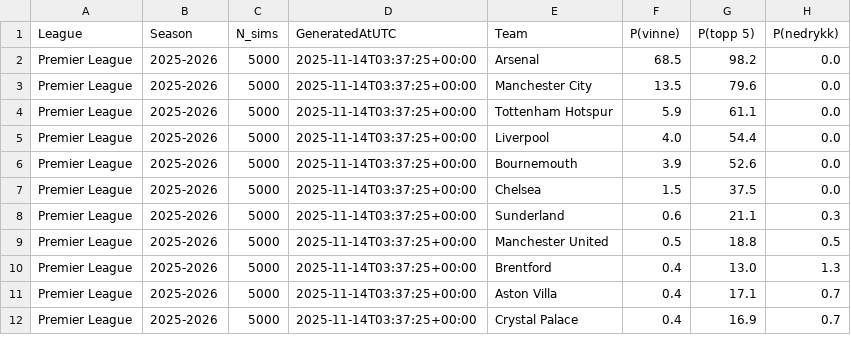
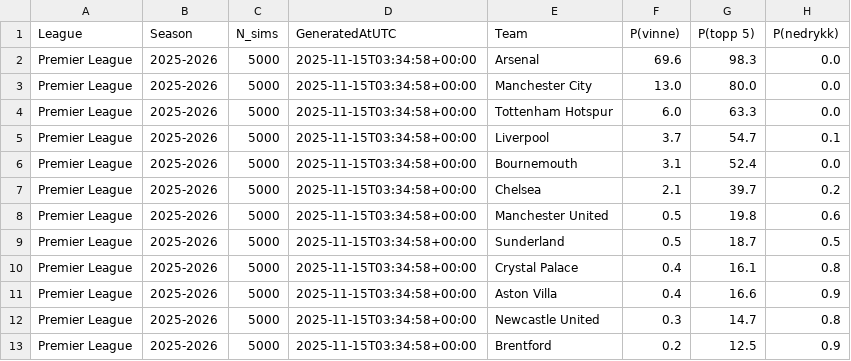
Before and after one commit to SindreUlsaker/Football_prediction, a CSV file: data/processed/simulations/premier_league_sim.csv, drawn as a sheet; only a part is shown; the diff covers the shown part only.

```diff
--- a/data/processed/simulations/premier_league_sim.csv
+++ b/data/processed/simulations/premier_league_sim.csv
@@ -1,12 +1,13 @@
 League,Season,N_sims,GeneratedAtUTC,Team,P(vinne),P(topp 5),P(nedrykk)
-Premier League,2025-2026,5000,2025-11-14T03:37:25+00:00,Arsenal,68.5,98.2,0.0
-Premier League,2025-2026,5000,2025-11-14T03:37:25+00:00,Manchester City,13.5,79.6,0.0
-Premier League,2025-2026,5000,2025-11-14T03:37:25+00:00,Tottenham Hotspur,5.9,61.1,0.0
-Premier League,2025-2026,5000,2025-11-14T03:37:25+00:00,Liverpool,4.0,54.4,0.0
-Premier League,2025-2026,5000,2025-11-14T03:37:25+00:00,Bournemouth,3.9,52.6,0.0
-Premier League,2025-2026,5000,2025-11-14T03:37:25+00:00,Chelsea,1.5,37.5,0.0
-Premier League,2025-2026,5000,2025-11-14T03:37:25+00:00,Sunderland,0.6,21.1,0.3
-Premier League,2025-2026,5000,2025-11-14T03:37:25+00:00,Manchester United,0.5,18.8,0.5
-Premier League,2025-2026,5000,2025-11-14T03:37:25+00:00,Brentford,0.4,13.0,1.3
-Premier League,2025-2026,5000,2025-11-14T03:37:25+00:00,Aston Villa,0.4,17.1,0.7
-Premier League,2025-2026,5000,2025-11-14T03:37:25+00:00,Crystal Palace,0.4,16.9,0.7
+Premier League,2025-2026,5000,2025-11-15T03:34:58+00:00,Arsenal,69.6,98.3,0.0
+Premier League,2025-2026,5000,2025-11-15T03:34:58+00:00,Manchester City,13.0,80.0,0.0
+Premier League,2025-2026,5000,2025-11-15T03:34:58+00:00,Tottenham Hotspur,6.0,63.3,0.0
+Premier League,2025-2026,5000,2025-11-15T03:34:58+00:00,Liverpool,3.7,54.7,0.1
+Premier League,2025-2026,5000,2025-11-15T03:34:58+00:00,Bournemouth,3.1,52.4,0.0
+Premier League,2025-2026,5000,2025-11-15T03:34:58+00:00,Chelsea,2.1,39.7,0.2
+Premier League,2025-2026,5000,2025-11-15T03:34:58+00:00,Manchester United,0.5,19.8,0.6
+Premier League,2025-2026,5000,2025-11-15T03:34:58+00:00,Sunderland,0.5,18.7,0.5
+Premier League,2025-2026,5000,2025-11-15T03:34:58+00:00,Crystal Palace,0.4,16.1,0.8
+Premier League,2025-2026,5000,2025-11-15T03:34:58+00:00,Aston Villa,0.4,16.6,0.9
+Premier League,2025-2026,5000,2025-11-15T03:34:58+00:00,Newcastle United,0.3,14.7,0.8
+Premier League,2025-2026,5000,2025-11-15T03:34:58+00:00,Brentford,0.2,12.5,0.9
```
Also changed, not shown: 1 removed row and 20 edited cells elsewhere in this file, data/processed/simulations/bundesliga_sim.csv, data/processed/simulations/la_liga_sim.csv, 2 other files.
